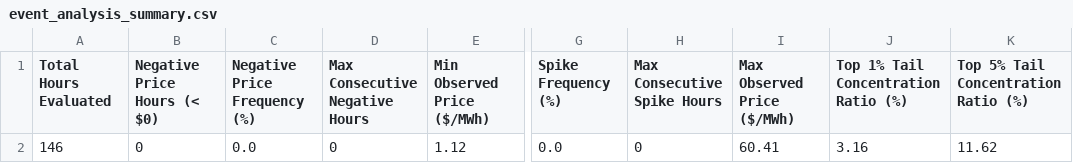
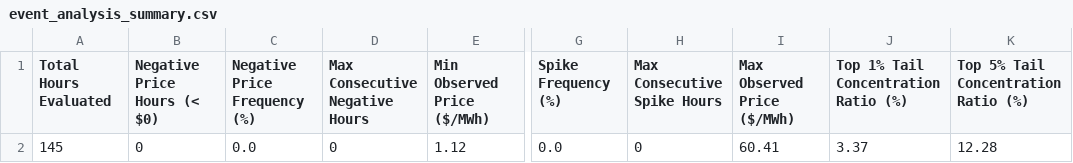
Before and after one commit to sebastiankloder-web/ercot-power-risk-analytics, a CSV file: results/tables/event_analysis_summary.csv, drawn as a sheet; only a part is shown, gaps mark what is left out; the diff names each change by its address in the sheet, - before the commit and + after, or states it on an @@ line.

```diff
--- a/results/tables/event_analysis_summary.csv
+++ b/results/tables/event_analysis_summary.csv
-A2 (Total Hours Evaluated): 146
+A2 (Total Hours Evaluated): 145
-J2: 3.16
+J2: 3.37
-K2: 11.62
+K2: 12.28
```
Also changed, not shown: data/processed/hourly_prices.csv, data/raw/ercot_rtm_real.csv, 6 other files.
